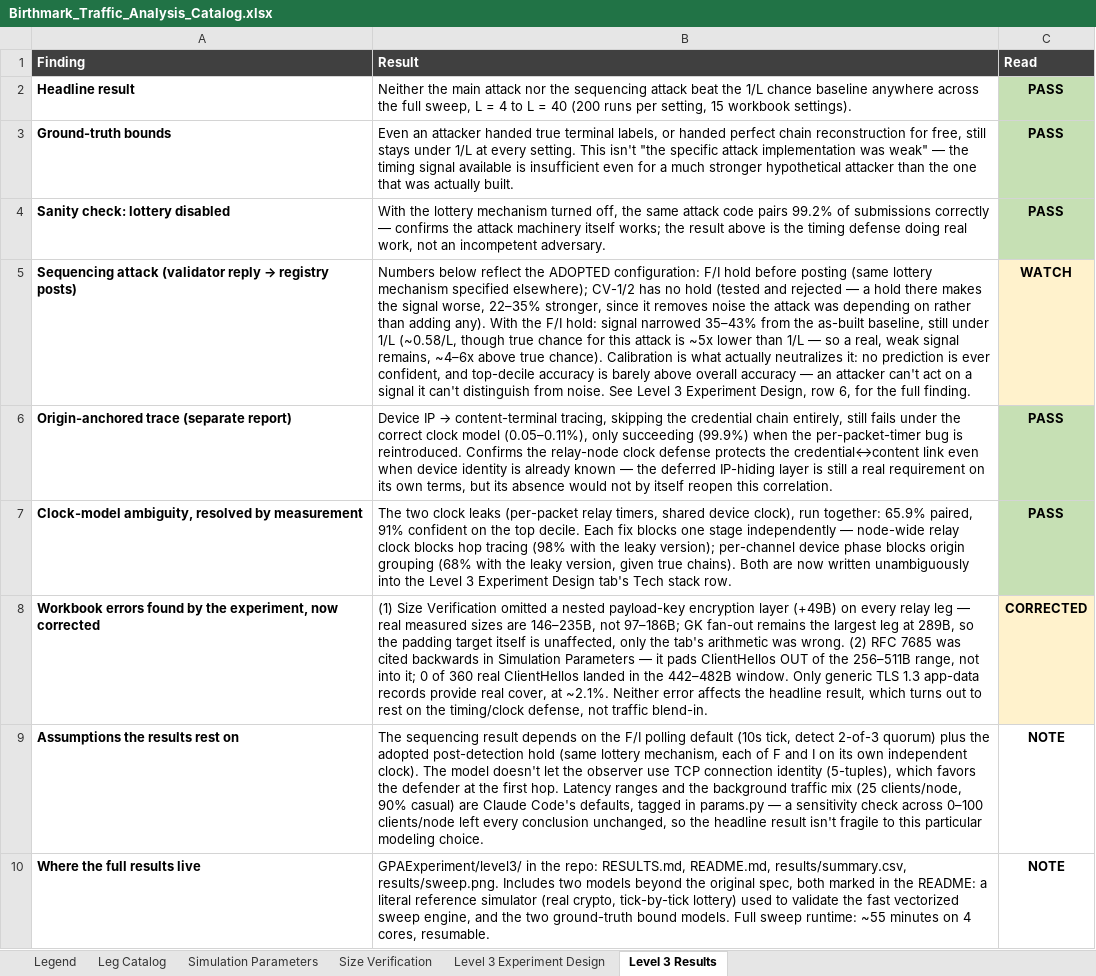
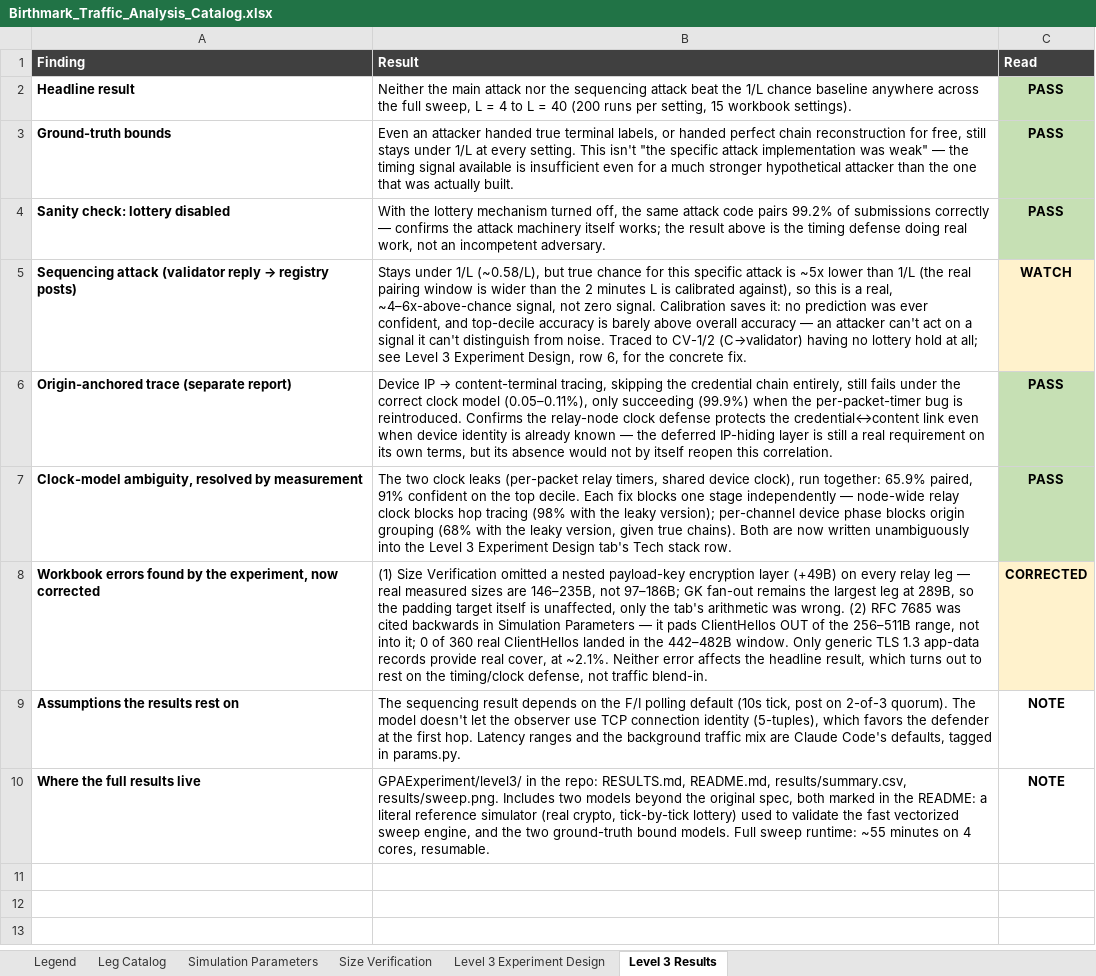
Before and after one commit to Birthmark-Standard/BirthmarkProtocol, an Excel workbook: GPAExperiment/Birthmark_Traffic_Analysis_Catalog.xlsx, sheet Level 3 Results, drawn as a sheet; values as stored, in another font and other column widths than the file's, no borders; the diff names each change by its address in the sheet, - before the commit and + after, or states it on an @@ line.

```diff
--- a/GPAExperiment/Birthmark_Traffic_Analysis_Catalog.xlsx (sheet Level 3 Results)
+++ b/GPAExperiment/Birthmark_Traffic_Analysis_Catalog.xlsx (sheet Level 3 Results)
-B5 (Result): Numbers below reflect the ADOPTED configuration: F/I hold before posting (same lottery mechanism specified elsewhere); CV-1/2 has no hold (tested and rejected — a hold there makes the signal worse, 22–35% stronger, since it removes noise the attack was depending on rather than adding any). With the F/I hold: signal narrowed 35–43% from the as-built baseline, still under 1/L (~0.58/L, though true chance for this attack is ~5x lower than 1/L — so a real, weak signal remains, ~4–6x above true chance). Calibration is what actually neutralizes it: no prediction is ever confident, and top-decile accuracy is barely above overall accuracy — an attacker can't act on a signal it can't distinguish from noise. See Level 3 Experiment Design, row 6, for the full finding.
+B5 (Result): Stays under 1/L (~0.58/L), but true chance for this specific attack is ~5x lower than 1/L (the real pairing window is wider than the 2 minutes L is calibrated against), so this is a real, ~4–6x-above-chance signal, not zero signal. Calibration saves it: no prediction was ever confident, and top-decile accuracy is barely above overall accuracy — an attacker can't act on a signal it can't distinguish from noise. Traced to CV-1/2 (C→validator) having no lottery hold at all; see Level 3 Experiment Design, row 6, for the concrete fix.
-B9 (Result): …(10s tick, detect 2-of-3 quorum) plus the adopted post-detection hold (same lottery mechanism, each of F and I on its own independent clock). The model doesn't let the observer use TCP connection identity (5-tuples), which favors the defender at the first hop. Latency ranges and the background traffic mix (25 clients/node, 90% casual) are Claude Code's defaults, tagged in params.py — a sensitivity check across 0–100 clients/node left every conclusion unchanged, so the headline result isn't fragile to this particular modeling choice.
+B9 (Result): …(10s tick, post on 2-of-3 quorum). The model doesn't let the observer use TCP connection identity (5-tuples), which favors the defender at the first hop. Latency ranges and the background traffic mix are Claude Code's defaults, tagged in params.py.
```
Also changed, not shown: sheet Level 3 Experiment Design, sheet Leg Catalog, InsiderCompromiseExperiment/Birthmark_Insider_Compromise_Catalog.xlsx, 25 other files.
